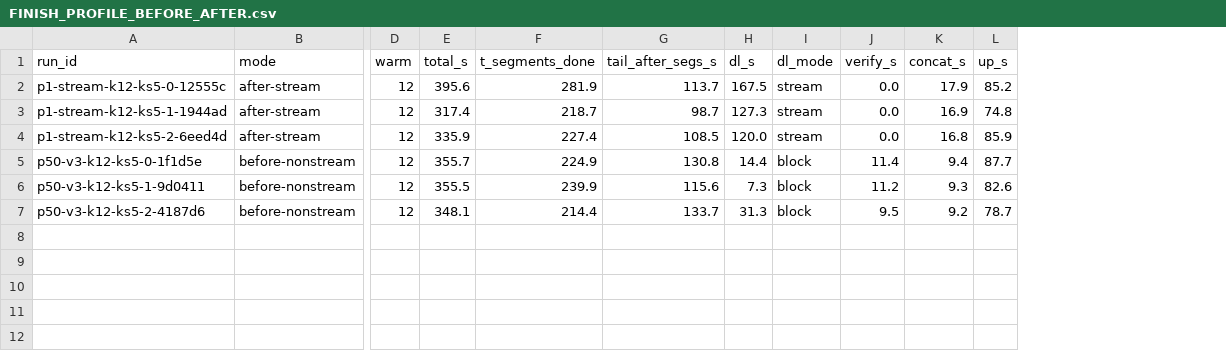
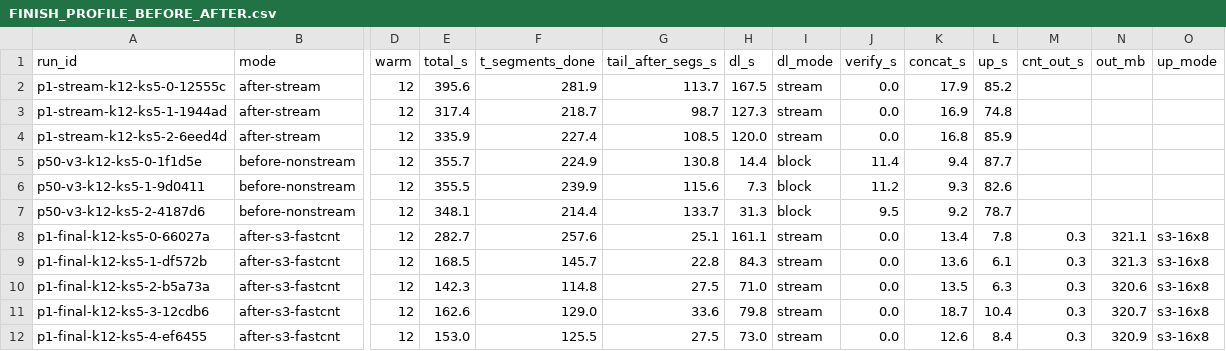
Before and after one commit to Jangis89/inbilab, a CSV file: docs/FINISH_PROFILE_BEFORE_AFTER.csv, drawn as a sheet; only a part is shown, gaps mark what is left out; rows hold the shown columns only; the diff names each change by its address in the sheet, - before the commit and + after, or states it on an @@ line.

Commit message:
docs(v32): Phase1 완료 - P50 355→162.6s, finish tail 27.5s, 품질 게이트 통과

```diff
--- a/docs/FINISH_PROFILE_BEFORE_AFTER.csv
+++ b/docs/FINISH_PROFILE_BEFORE_AFTER.csv
+column M (cnt_out_s), empty
+column N (out_mb), empty
+column O (up_mode), empty
+row 8: p1-final-k12-ks5-0-66027a | after-s3-fastcnt | 12 | 282.7 | 257.6 | 25.1 | 161.1 | stream | 0.0 | 13.4 | 7.8 | 0.3 | 321.1 | s3-16x8
+row 9: p1-final-k12-ks5-1-df572b | after-s3-fastcnt | 12 | 168.5 | 145.7 | 22.8 | 84.3 | stream | 0.0 | 13.6 | 6.1 | 0.3 | 321.3 | s3-16x8
+row 10: p1-final-k12-ks5-2-b5a73a | after-s3-fastcnt | 12 | 142.3 | 114.8 | 27.5 | 71.0 | stream | 0.0 | 13.5 | 6.3 | 0.3 | 320.6 | s3-16x8
+row 11: p1-final-k12-ks5-3-12cdb6 | after-s3-fastcnt | 12 | 162.6 | 129.0 | 33.6 | 79.8 | stream | 0.0 | 18.7 | 10.4 | 0.3 | 320.7 | s3-16x8
+row 12: p1-final-k12-ks5-4-ef6455 | after-s3-fastcnt | 12 | 153.0 | 125.5 | 27.5 | 73.0 | stream | 0.0 | 12.6 | 8.4 | 0.3 | 320.9 | s3-16x8
```
Also changed, not shown: 1 other file.
